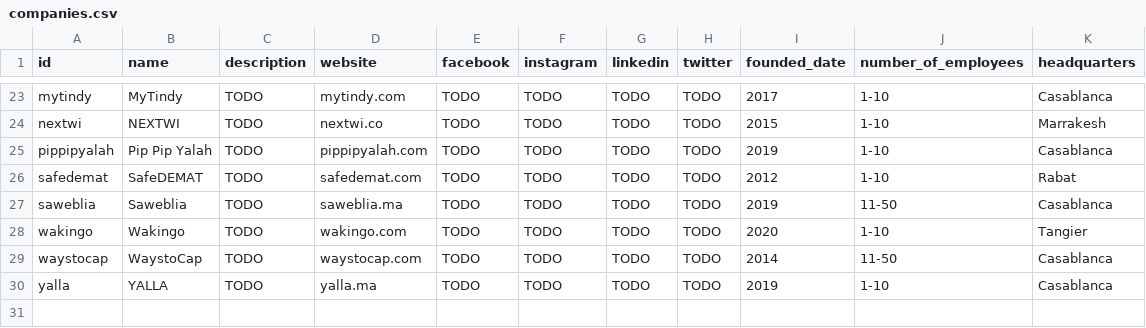
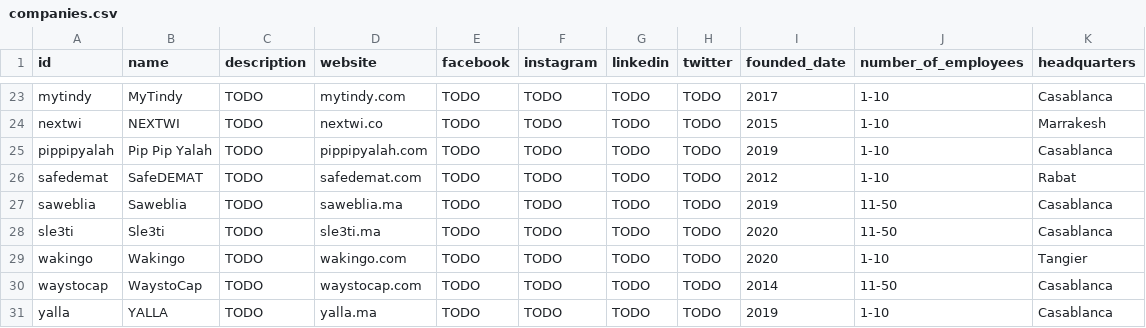
Before and after one commit to dy3l/yqGcHIiNPLS, a CSV file: data/companies.csv, drawn as a sheet; only a part is shown, gaps mark what is left out.

```diff
--- a/data/companies.csv
+++ b/data/companies.csv
@@ -27,2 +27,3 @@ safedemat,SafeDEMAT,TODO,safedemat.com,TODO,TODO,TODO,TODO,2012,1-10,Rabat
 saweblia,Saweblia,TODO,saweblia.ma,TODO,TODO,TODO,TODO,2019,11-50,Casablanca
+sle3ti,Sle3ti,TODO,sle3ti.ma,TODO,TODO,TODO,TODO,2020,11-50,Casablanca
 wakingo,Wakingo,TODO,wakingo.com,TODO,TODO,TODO,TODO,2020,1-10,Tangier
```
Also changed, not shown: data/investors.csv, 3 other files.
